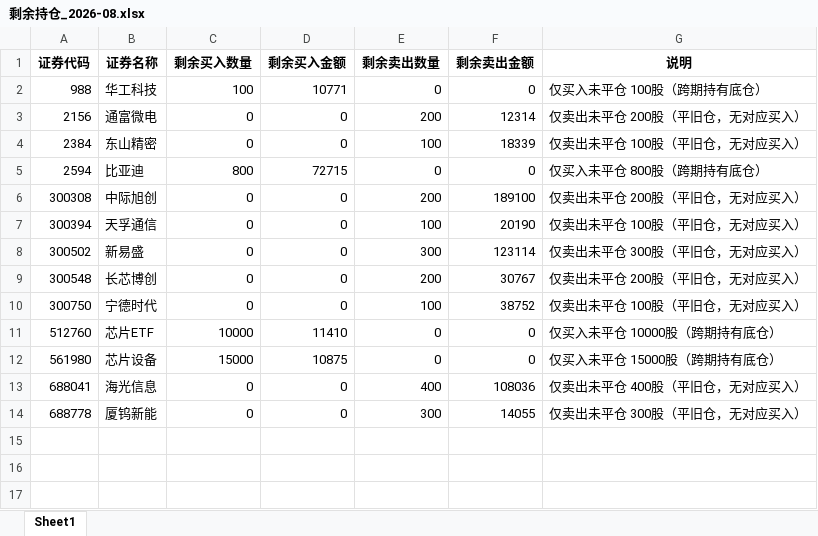
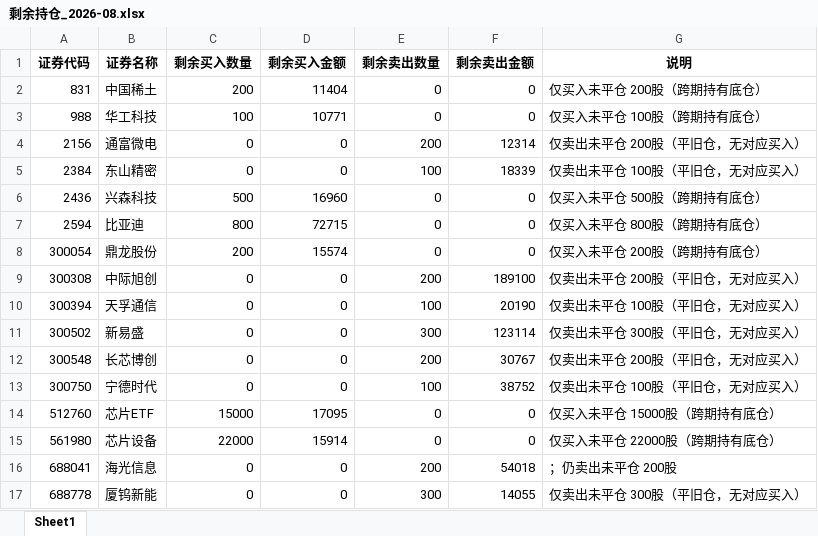
Before and after one commit to ooojedyooo/short-term-trading, an Excel workbook: reports/剩余持仓_2026-08.xlsx, sheet Sheet1, drawn as a sheet; values as stored, in another font and other column widths than the file's, no borders; addresses are those after the commit; the diff names each change by its address in the sheet, - before the commit and + after, or states it on an @@ line.

```diff
--- a/reports/剩余持仓_2026-08.xlsx (sheet Sheet1)
+++ b/reports/剩余持仓_2026-08.xlsx (sheet Sheet1)
+row 2: 831 | 中国稀土 | 200 | 11404 | 0 | 0 | 仅买入未平仓 200股（跨期持有底仓）
+row 6: 2436 | 兴森科技 | 500 | 16960 | 0 | 0 | 仅买入未平仓 500股（跨期持有底仓）
+row 8: 300054 | 鼎龙股份 | 200 | 15574 | 0 | 0 | 仅买入未平仓 200股（跨期持有底仓）
-C14 (剩余买入数量): 10000
+C14 (剩余买入数量): 15000
-D14 (剩余买入金额): 11410
+D14 (剩余买入金额): 17095
-G14 (说明): 仅买入未平仓 10000股（跨期持有底仓）
+G14 (说明): 仅买入未平仓 15000股（跨期持有底仓）
-C15 (剩余买入数量): 15000
+C15 (剩余买入数量): 22000
-D15 (剩余买入金额): 10875
+D15 (剩余买入金额): 15914
-G15 (说明): 仅买入未平仓 15000股（跨期持有底仓）
+G15 (说明): 仅买入未平仓 22000股（跨期持有底仓）
-E16 (剩余卖出数量): 400
+E16 (剩余卖出数量): 200
-F16 (剩余卖出金额): 108036
+F16 (剩余卖出金额): 54018
-G16 (说明): 仅卖出未平仓 400股（平旧仓，无对应买入）
+G16 (说明): ；仍卖出未平仓 200股
```
Also changed, not shown: reports/剩余持仓_2026年度.xlsx, 股票交易盈亏汇总.xlsx, 8 other files.
